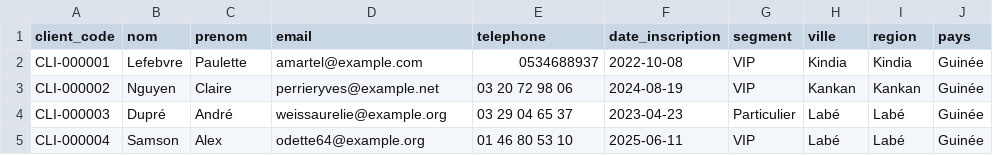
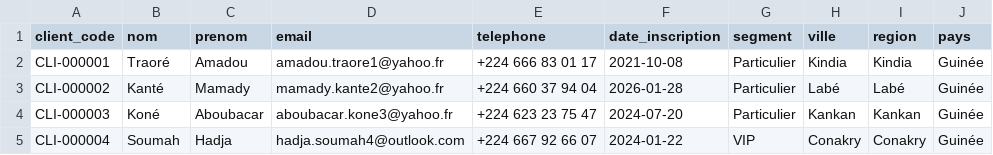
Before and after one commit to gbaderoga/sid-nimba-distribution, a CSV file: data/samples/clients_sample.csv, drawn as a sheet; only a part is shown; the diff covers the shown part only.

Commit message:
Régénérer les échantillons de données pour refléter le générateur actuel
data/samples/clients_sample.csv et objectifs_sample.csv étaient obsolètes
(noms/téléphones français hérités de Faker, et objectifs calculés avec un
état aléatoire différent depuis le changement de générateur de clients).
Régénérés à partir des 20 premières lignes des données brutes actuelles
(data/raw/), qui reflètent désormais les noms/téléphones guinéens.

produits_sample.csv et magasins_sample.json étaient déjà à jour (générés
avant les clients dans l'ordre du script, donc non affectés par ce
changement) - aucune modification nécessaire pour ces deux fichiers.

```diff
--- a/data/samples/clients_sample.csv
+++ b/data/samples/clients_sample.csv
@@ -1,5 +1,5 @@
 client_code,nom,prenom,email,telephone,date_inscription,segment,ville,region,pays
-CLI-000001,Lefebvre,Paulette,amartel@example.com,0534688937,2022-10-08,VIP,Kindia,Kindia,Guinée
-CLI-000002,Nguyen,Claire,perrieryves@example.net,03 20 72 98 06,2024-08-19,VIP,Kankan,Kankan,Guinée
-CLI-000003,Dupré,André,weissaurelie@example.org,03 29 04 65 37,2023-04-23,Particulier,Labé,Labé,Guinée
-CLI-000004,Samson,Alex,odette64@example.org,01 46 80 53 10,2025-06-11,VIP,Labé,Labé,Guinée
+CLI-000001,Traoré,Amadou,amadou.traore1@yahoo.fr,+224 666 83 01 17,2021-10-08,Particulier,Kindia,Kindia,Guinée
+CLI-000002,Kanté,Mamady,mamady.kante2@yahoo.fr,+224 660 37 94 04,2026-01-28,Particulier,Labé,Labé,Guinée
+CLI-000003,Koné,Aboubacar,aboubacar.kone3@yahoo.fr,+224 623 23 75 47,2024-07-20,Particulier,Kankan,Kankan,Guinée
+CLI-000004,Soumah,Hadja,hadja.soumah4@outlook.com,+224 667 92 66 07,2024-01-22,VIP,Conakry,Conakry,Guinée
```
Also changed, not shown: 116 edited cells elsewhere in this file, data/samples/objectifs_sample.csv.
